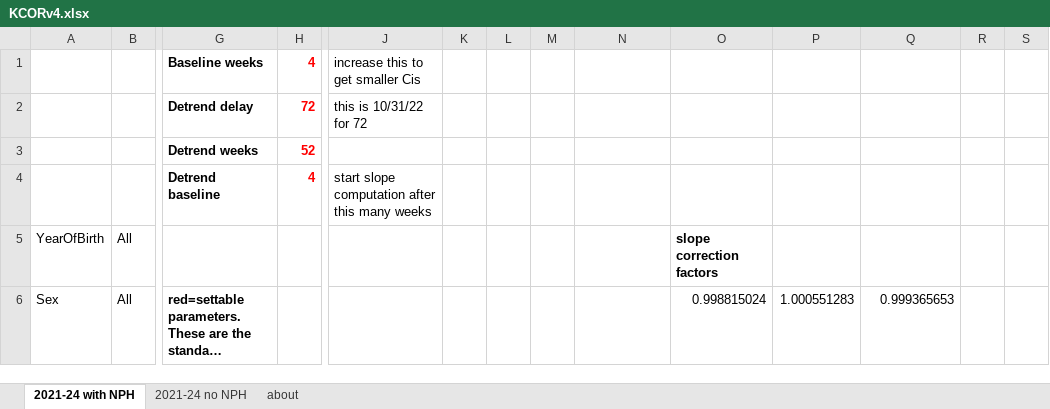
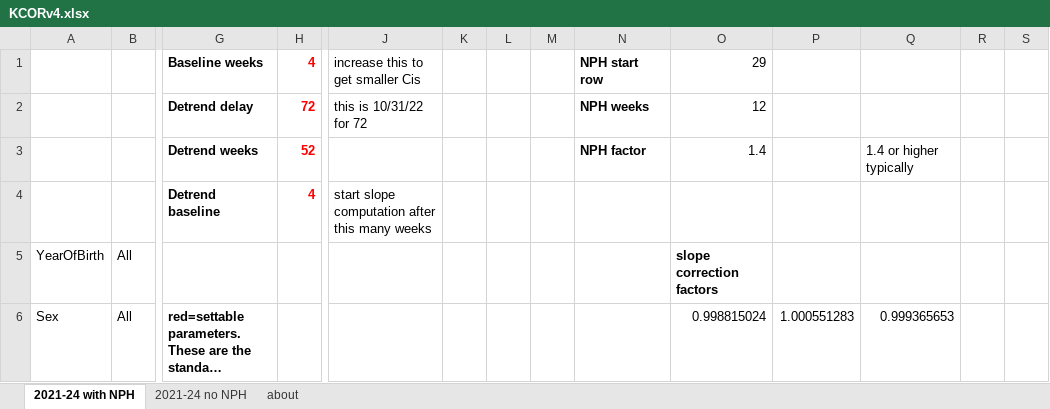
Before and after one commit to skirsch/KCOR, an Excel workbook: analysis/KCORv4.xlsx, sheet 2021-24 with NPH, drawn as a sheet; only a part is shown, gaps mark what is left out; long unchanged cells end in …; values as stored, in another font and other column widths than the file's, no borders; charts and pictures not drawn; removed rows and columns are numbered as before the commit, all else as after; rows hold the shown columns only; the diff names each change by its address in the sheet, - before the commit and + after, or states it on an @@ line.

Commit message:
KCOR4.xlsx with CIs finished. NPH started.

```diff
--- a/analysis/KCORv4.xlsx (sheet 2021-24 with NPH)
+++ b/analysis/KCORv4.xlsx (sheet 2021-24 with NPH)
-N1: (empty)
+N1: NPH start row
-O1: (empty)
+O1: 29
-N2: (empty)
+N2: NPH weeks
-O2: (empty)
+O2: 12
-row 3:  |  | Detrend weeks | 52
+row 3:  |  | Detrend weeks | 52 |  |  |  |  | NPH factor | 1.4 |  | 1.4 or higher typically
```
